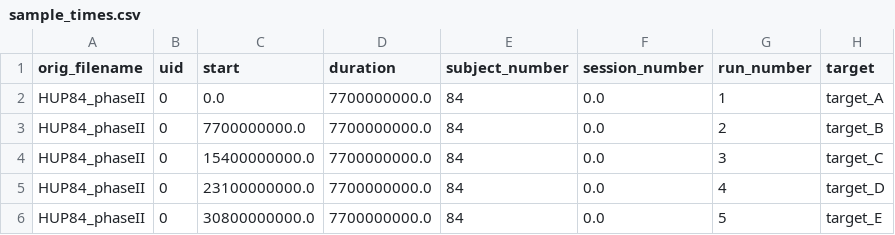
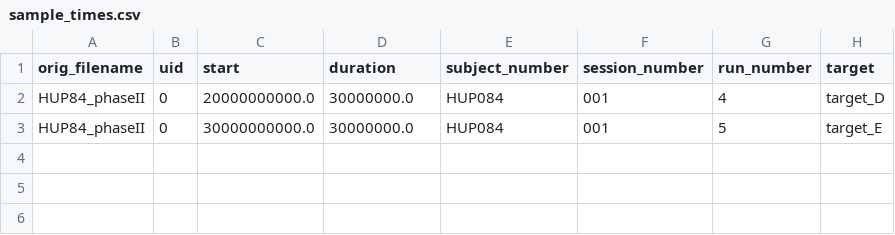
Before and after one commit to penn-cnt/scalp_deep-learning, a CSV file: scripts/codehub/utils/acquisition/BIDS/samples/sample_times.csv, drawn as a sheet.

```diff
--- a/scripts/codehub/utils/acquisition/BIDS/samples/sample_times.csv
+++ b/scripts/codehub/utils/acquisition/BIDS/samples/sample_times.csv
@@ -1,6 +1,3 @@
 orig_filename,uid,start,duration,subject_number,session_number,run_number,target
-HUP84_phaseII,0,0.0,7700000000.0,84,0.0,1,target_A
-HUP84_phaseII,0,7700000000.0,7700000000.0,84,0.0,2,target_B
-HUP84_phaseII,0,15400000000.0,7700000000.0,84,0.0,3,target_C
-HUP84_phaseII,0,23100000000.0,7700000000.0,84,0.0,4,target_D
-HUP84_phaseII,0,30800000000.0,7700000000.0,84,0.0,5,target_E
+HUP84_phaseII,0,20000000000.0,30000000.0,HUP084,001,4,target_D
+HUP84_phaseII,0,30000000000.0,30000000.0,HUP084,001,5,target_E
```
Also changed, not shown: 5 other files.
